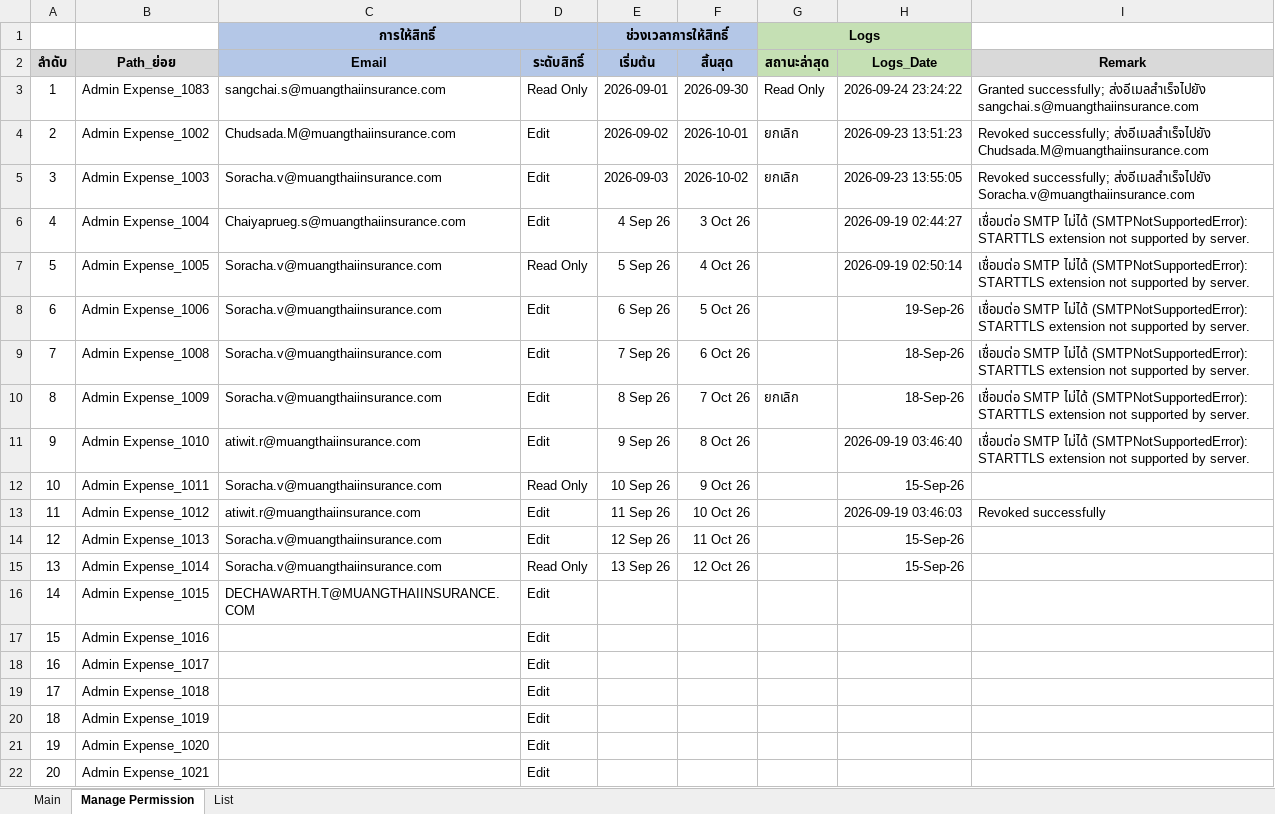
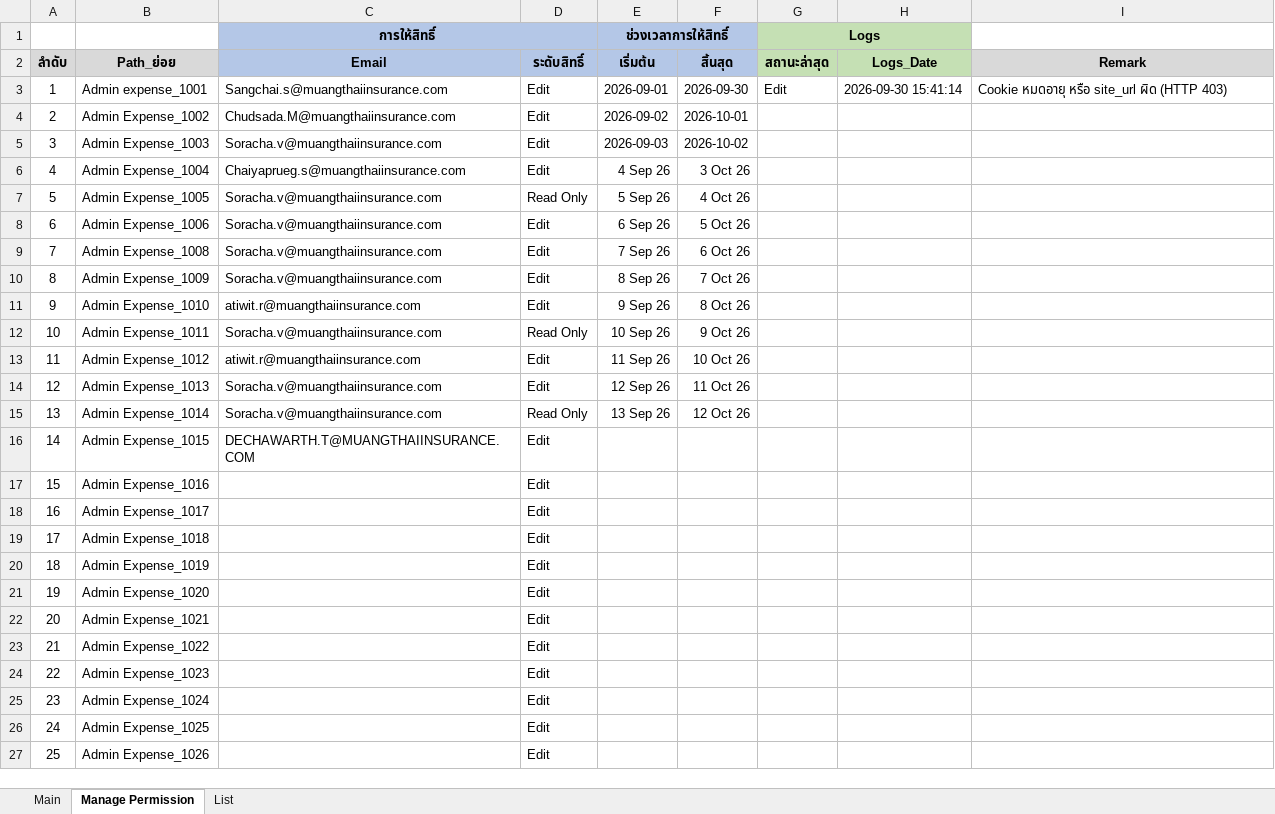
Before and after one commit to Sunshine2u/SharedPointGrant-withEmail, an Excel workbook: data/excel_config.xlsx, sheet Manage Permission, drawn as a sheet; only a part is shown; the shorter side is filled out with more unchanged rows; values as stored, in another font and other column widths than the file's, no borders; the diff names each change by its address in the sheet, - before the commit and + after, or states it on an @@ line.

```diff
--- a/data/excel_config.xlsx (sheet Manage Permission)
+++ b/data/excel_config.xlsx (sheet Manage Permission)
-B3 (Path_ย่อย): Admin Expense_1083
+B3 (Path_ย่อย): Admin expense_1001
-C3 (Email): sangchai.s@muangthaiinsurance.com
+C3 (Email): Sangchai.s@muangthaiinsurance.com
-D3 (ระดับสิทธิ์): Read Only
+D3 (ระดับสิทธิ์): Edit
-G3 (สถานะล่าสุด): Read Only
+G3 (สถานะล่าสุด): Edit
-H3 (Logs_Date): 2026-09-24 23:24:22
+H3 (Logs_Date): 2026-09-30 15:41:14
-I3 (Remark): Granted successfully; ส่งอีเมลสำเร็จไปยัง sangchai.s@muangthaiinsurance.com
+I3 (Remark): Cookie หมดอายุ หรือ site_url ผิด (HTTP 403)
-G4:G5 (สถานะล่าสุด): ยกเลิก
+G4:G5 (สถานะล่าสุด): (empty)
-H4 (Logs_Date): 2026-09-23 13:51:23
+H4 (Logs_Date): (empty)
-I4 (Remark): Revoked successfully; ส่งอีเมลสำเร็จไปยัง Chudsada.M@muangthaiinsurance.com
+I4 (Remark): (empty)
-H5 (Logs_Date): 2026-09-23 13:55:05
+H5 (Logs_Date): (empty)
-I5 (Remark): Revoked successfully; ส่งอีเมลสำเร็จไปยัง Soracha.v@muangthaiinsurance.com
+I5 (Remark): (empty)
-H6 (Logs_Date): 2026-09-19 02:44:27
+H6 (Logs_Date): (empty)
-I6:I11 (Remark): เชื่อมต่อ SMTP ไม่ได้ (SMTPNotSupportedError): STARTTLS extension not supported by server.
+I6:I11 (Remark): (empty)
-H7 (Logs_Date): 2026-09-19 02:50:14
+H7 (Logs_Date): (empty)
-H8 (Logs_Date): 19-Sep-26
+H8 (Logs_Date): (empty)
-H9:H10 (Logs_Date): 18-Sep-26
+H9:H10 (Logs_Date): (empty)
-G10 (สถานะล่าสุด): ยกเลิก
+G10 (สถานะล่าสุด): (empty)
-H11 (Logs_Date): 2026-09-19 03:46:40
+H11 (Logs_Date): (empty)
-H12 (Logs_Date): 15-Sep-26
+H12 (Logs_Date): (empty)
-H13 (Logs_Date): 2026-09-19 03:46:03
+H13 (Logs_Date): (empty)
-I13 (Remark): Revoked successfully
+I13 (Remark): (empty)
-H14:H15 (Logs_Date): 15-Sep-26
+H14:H15 (Logs_Date): (empty)
```
Also changed, not shown: sheet Main, 2 other files.
